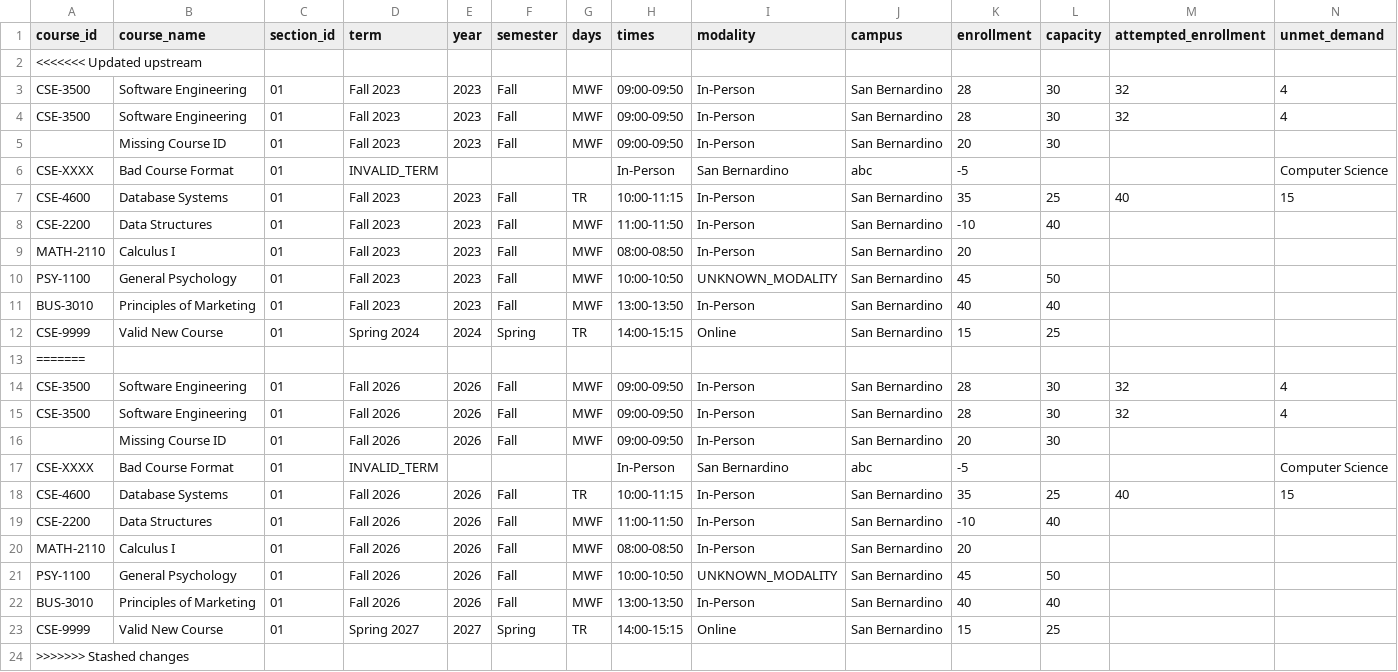
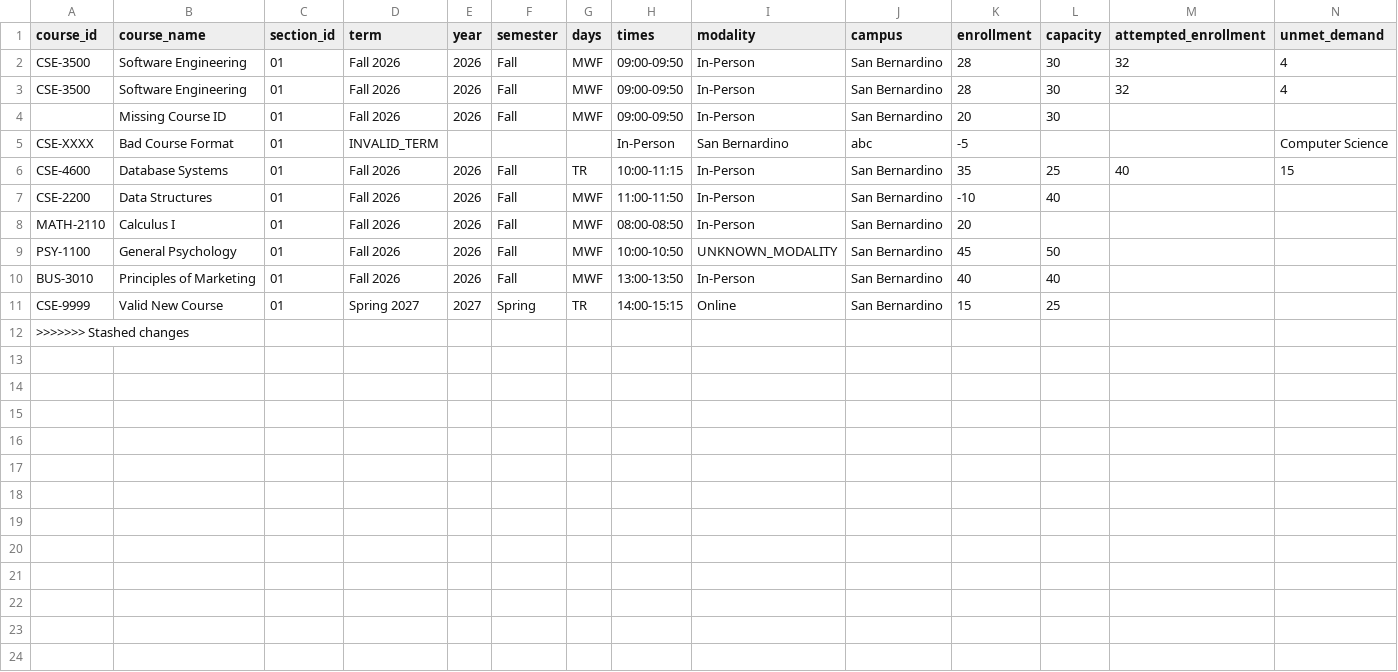
Before and after one commit to TTXHXTT/academic-course-scheduling-decision-support-system, a CSV file: data/synthetic/validation_fixtures.csv, drawn as a sheet; only a part is shown; rows hold the shown columns only; the diff names each change by its address in the sheet, - before the commit and + after, or states it on an @@ line.

Commit message:
Update validation_fixtures.csv

```diff
--- a/data/synthetic/validation_fixtures.csv
+++ b/data/synthetic/validation_fixtures.csv
-row 2: <<<<<<< Updated upstream
-row 3: CSE-3500 | Software Engineering | 01 | Fall 2023 | 2023 | Fall | MWF | 09:00-09:50 | In-Person | San Bernardino | 28 | 30 | 32 | 4
-row 4: CSE-3500 | Software Engineering | 01 | Fall 2023 | 2023 | Fall | MWF | 09:00-09:50 | In-Person | San Bernardino | 28 | 30 | 32 | 4
-row 5:  | Missing Course ID | 01 | Fall 2023 | 2023 | Fall | MWF | 09:00-09:50 | In-Person | San Bernardino | 20 | 30
-row 6: CSE-XXXX | Bad Course Format | 01 | INVALID_TERM |  |  |  | In-Person | San Bernardino | abc | -5 |  |  | Computer Science
-row 7: CSE-4600 | Database Systems | 01 | Fall 2023 | 2023 | Fall | TR | 10:00-11:15 | In-Person | San Bernardino | 35 | 25 | 40 | 15
-row 8: CSE-2200 | Data Structures | 01 | Fall 2023 | 2023 | Fall | MWF | 11:00-11:50 | In-Person | San Bernardino | -10 | 40
-row 9: MATH-2110 | Calculus I | 01 | Fall 2023 | 2023 | Fall | MWF | 08:00-08:50 | In-Person | San Bernardino | 20
-row 10: PSY-1100 | General Psychology | 01 | Fall 2023 | 2023 | Fall | MWF | 10:00-10:50 | UNKNOWN_MODALITY | San Bernardino | 45 | 50
-row 11: BUS-3010 | Principles of Marketing | 01 | Fall 2023 | 2023 | Fall | MWF | 13:00-13:50 | In-Person | San Bernardino | 40 | 40
-row 12: CSE-9999 | Valid New Course | 01 | Spring 2024 | 2024 | Spring | TR | 14:00-15:15 | Online | San Bernardino | 15 | 25
-row 13: =======
```
